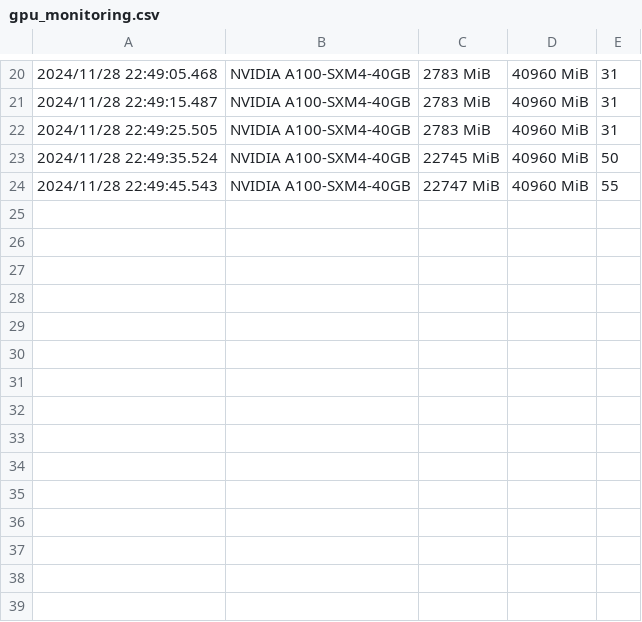
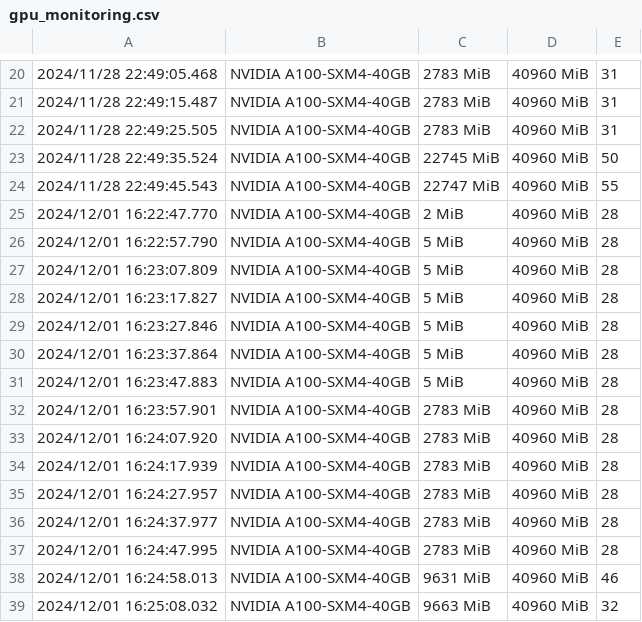
Before and after one commit to DannyMeb/iShrink-LLM-Compression-Framework, a CSV file: experiments/results/gpu_monitoring.csv, drawn as a sheet; only a part is shown, gaps mark what is left out.

```diff
--- a/experiments/results/gpu_monitoring.csv
+++ b/experiments/results/gpu_monitoring.csv
@@ -24 +24,16 @@
 2024/11/28 22:49:45.543, NVIDIA A100-SXM4-40GB, 22747 MiB, 40960 MiB, 55
+2024/12/01 16:22:47.770, NVIDIA A100-SXM4-40GB, 2 MiB, 40960 MiB, 28
+2024/12/01 16:22:57.790, NVIDIA A100-SXM4-40GB, 5 MiB, 40960 MiB, 28
+2024/12/01 16:23:07.809, NVIDIA A100-SXM4-40GB, 5 MiB, 40960 MiB, 28
+2024/12/01 16:23:17.827, NVIDIA A100-SXM4-40GB, 5 MiB, 40960 MiB, 28
+2024/12/01 16:23:27.846, NVIDIA A100-SXM4-40GB, 5 MiB, 40960 MiB, 28
+2024/12/01 16:23:37.864, NVIDIA A100-SXM4-40GB, 5 MiB, 40960 MiB, 28
+2024/12/01 16:23:47.883, NVIDIA A100-SXM4-40GB, 5 MiB, 40960 MiB, 28
+2024/12/01 16:23:57.901, NVIDIA A100-SXM4-40GB, 2783 MiB, 40960 MiB, 28
+2024/12/01 16:24:07.920, NVIDIA A100-SXM4-40GB, 2783 MiB, 40960 MiB, 28
+2024/12/01 16:24:17.939, NVIDIA A100-SXM4-40GB, 2783 MiB, 40960 MiB, 28
+2024/12/01 16:24:27.957, NVIDIA A100-SXM4-40GB, 2783 MiB, 40960 MiB, 28
+2024/12/01 16:24:37.977, NVIDIA A100-SXM4-40GB, 2783 MiB, 40960 MiB, 28
+2024/12/01 16:24:47.995, NVIDIA A100-SXM4-40GB, 2783 MiB, 40960 MiB, 28
+2024/12/01 16:24:58.013, NVIDIA A100-SXM4-40GB, 9631 MiB, 40960 MiB, 46
+2024/12/01 16:25:08.032, NVIDIA A100-SXM4-40GB, 9663 MiB, 40960 MiB, 32
```
Also changed, not shown: 6 other files.
